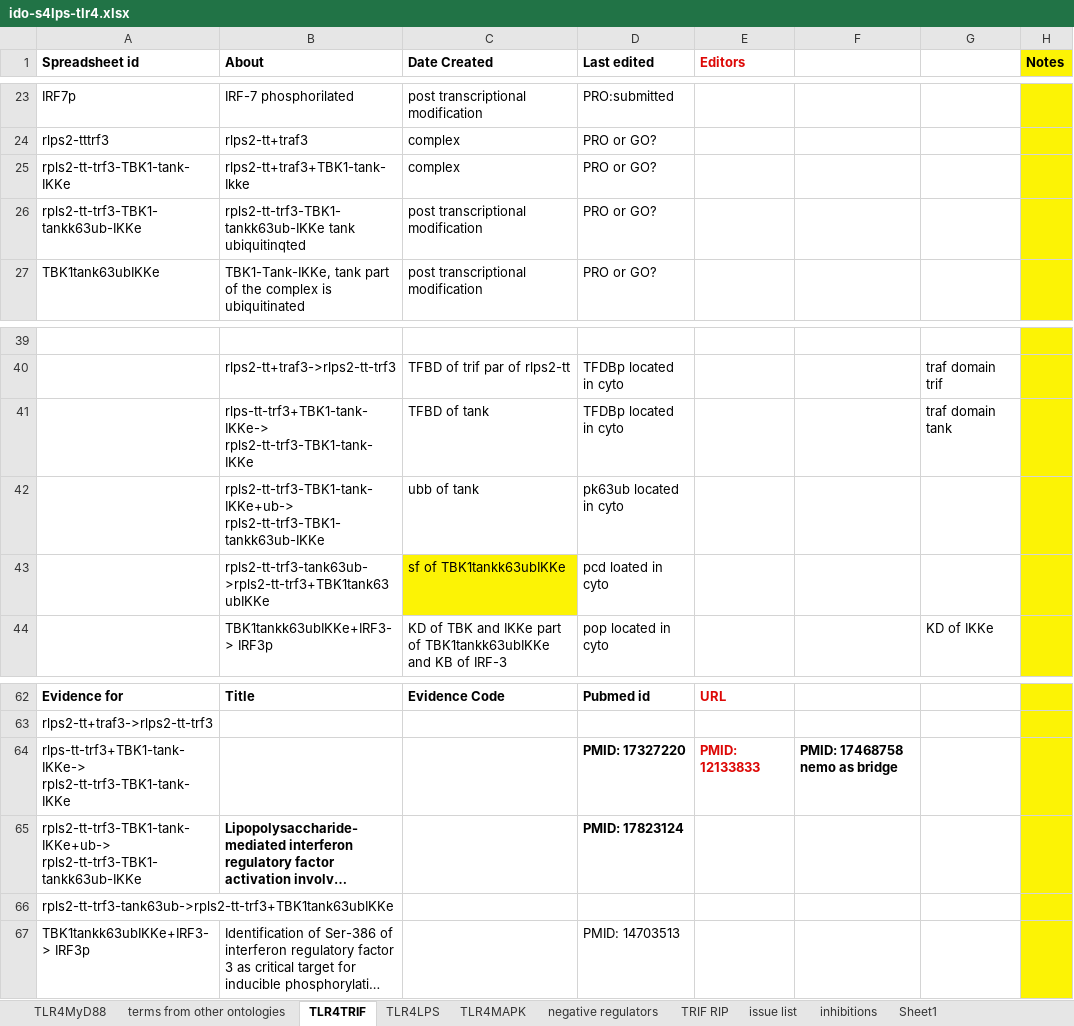
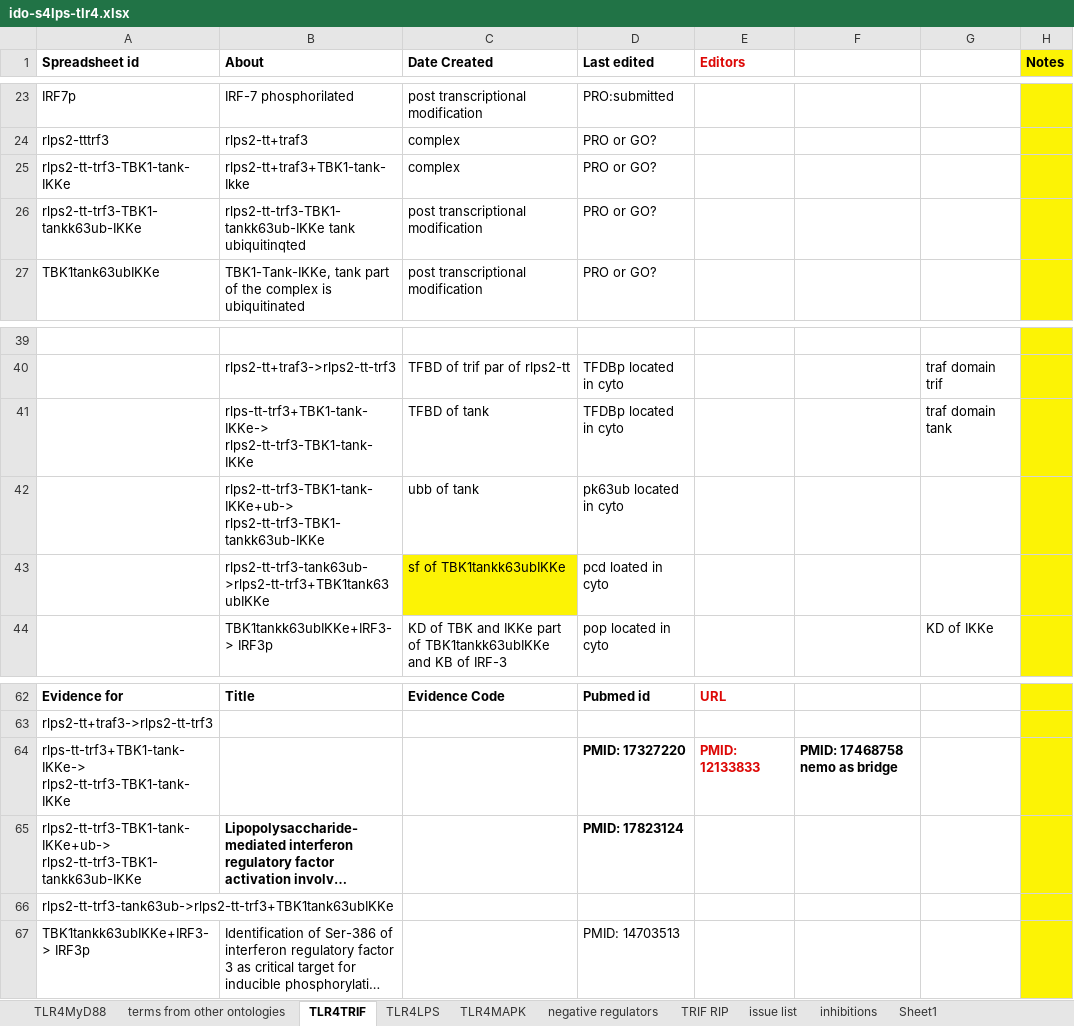
Before and after one commit to infectious-disease-ontology/infectious-disease-ontology-retired, an Excel workbook: src/ontology/immunology/ido-s4lps-tlr4.xlsx, sheet TLR4TRIF, drawn as a sheet; only a part is shown, gaps mark what is left out; long unchanged cells end in …; values as stored, in another font and other column widths than the file's, no borders; the diff names each change by its address in the sheet, - before the commit and + after, or states it on an @@ line.

```diff
--- a/src/ontology/immunology/ido-s4lps-tlr4.xlsx (sheet TLR4TRIF)
+++ b/src/ontology/immunology/ido-s4lps-tlr4.xlsx (sheet TLR4TRIF)
-A25 (Spreadsheet id): rpls2-tt-trf3-TBK1-tank-IKKe
+A25 (Spreadsheet id): rlps2-tt-trf3-TBK1-tank-IKKe
-A26 (Spreadsheet id): rpls2-tt-trf3-TBK1-tankk63ub-IKKe
+A26 (Spreadsheet id): rlps2-tt-trf3-TBK1-tankk63ub-IKKe
-B26 (About): rpls2-tt-trf3-TBK1-tankk63ub-IKKe tank ubiquitinqted
+B26 (About): rlps2-tt-trf3-TBK1-tankk63ub-IKKe tank ubiquitinqted
-B41 (About): rlps-tt-trf3+TBK1-tank-IKKe-> rpls2-tt-trf3-TBK1-tank-IKKe
+B41 (About): rlps-tt-trf3+TBK1-tank-IKKe-> rlps2-tt-trf3-TBK1-tank-IKKe
-B42 (About): rpls2-tt-trf3-TBK1-tank-IKKe+ub-> rpls2-tt-trf3-TBK1-tankk63ub-IKKe
+B42 (About): rlps2-tt-trf3-TBK1-tank-IKKe+ub-> rlps2-tt-trf3-TBK1-tankk63ub-IKKe
-B43 (About): rpls2-tt-trf3-tank63ub->rpls2-tt-trf3+TBK1tank63ubIKKe
+B43 (About): rlps2-tt-trf3-tank63ub->rlps2-tt-trf3+TBK1tank63ubIKKe
-A64 (Spreadsheet id): rlps-tt-trf3+TBK1-tank-IKKe-> rpls2-tt-trf3-TBK1-tank-IKKe
+A64 (Spreadsheet id): rlps-tt-trf3+TBK1-tank-IKKe-> rlps2-tt-trf3-TBK1-tank-IKKe
-A65 (Spreadsheet id): rpls2-tt-trf3-TBK1-tank-IKKe+ub-> rpls2-tt-trf3-TBK1-tankk63ub-IKKe
+A65 (Spreadsheet id): rlps2-tt-trf3-TBK1-tank-IKKe+ub-> rlps2-tt-trf3-TBK1-tankk63ub-IKKe
-A66 (Spreadsheet id): rpls2-tt-trf3-tank63ub->rpls2-tt-trf3+TBK1tank63ubIKKe
+A66 (Spreadsheet id): rlps2-tt-trf3-tank63ub->rlps2-tt-trf3+TBK1tank63ubIKKe
```
Also changed, not shown: sheet TLR4MyD88, sheet inhibitions.
